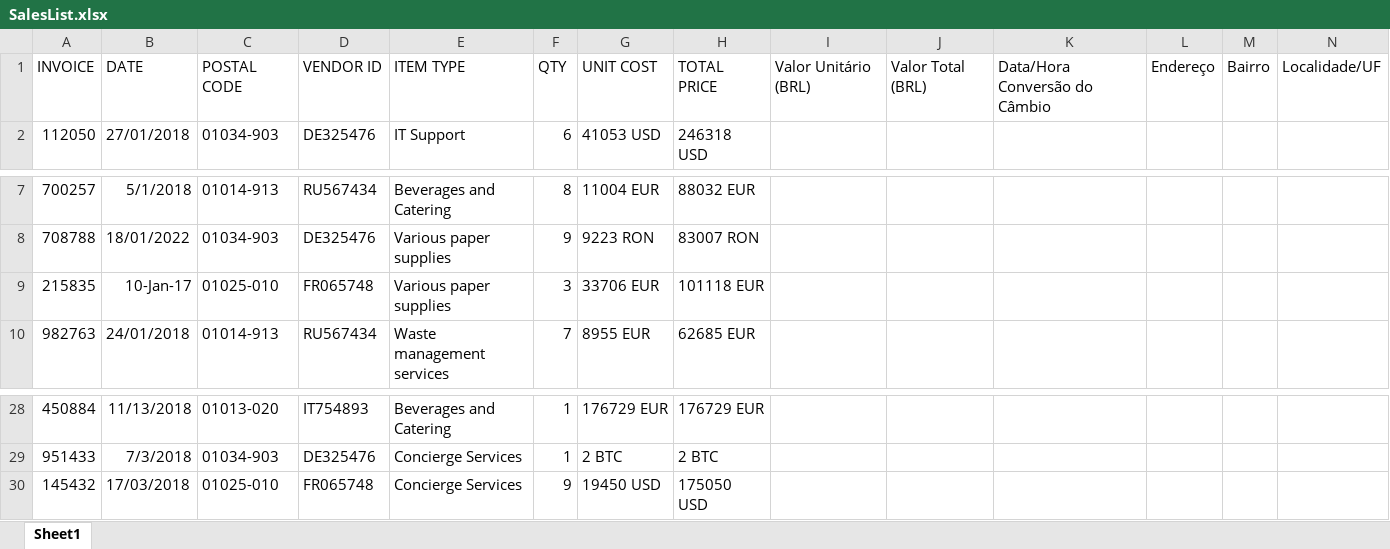
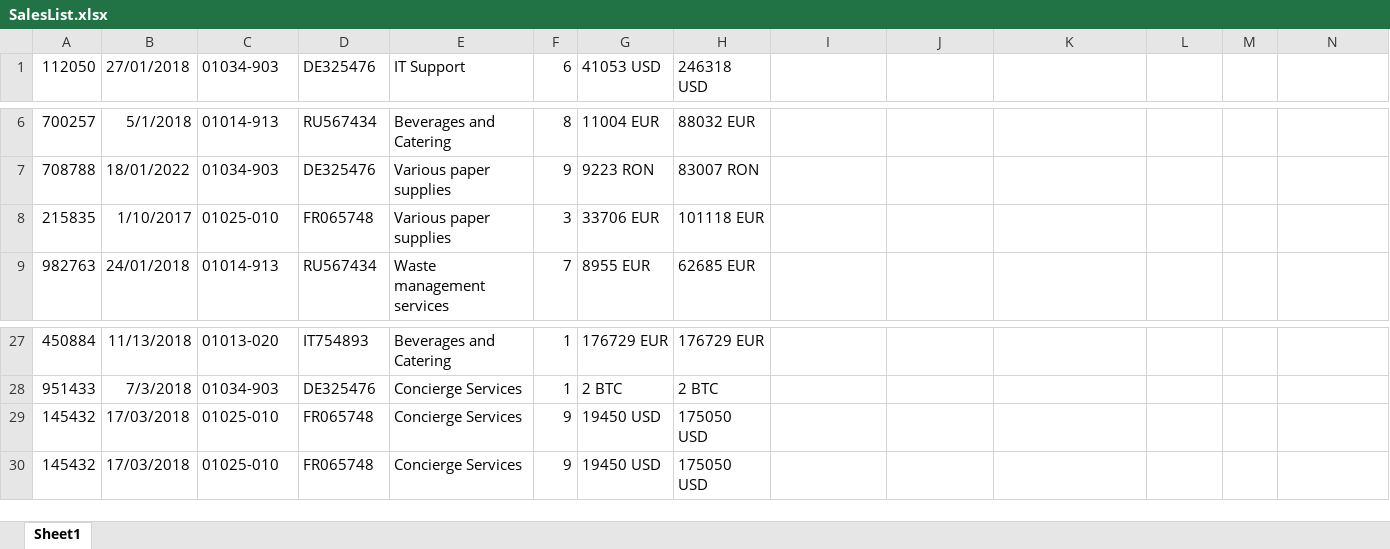
Before and after one commit to ViniciusDiasDaSilva/UiPath_Case, an Excel workbook: Data/Temp/SalesList.xlsx, sheet Sheet1, drawn as a sheet; only a part is shown, gaps mark what is left out; values as stored, in another font and other column widths than the file's, no borders; removed rows and columns are numbered as before the commit, all else as after; rows hold the shown columns only; the diff names each change by its address in the sheet, - before the commit and + after, or states it on an @@ line.

```diff
--- a/Data/Temp/SalesList.xlsx (sheet Sheet1)
+++ b/Data/Temp/SalesList.xlsx (sheet Sheet1)
-row 1: INVOICE | DATE | POSTAL CODE | VENDOR ID | ITEM TYPE | QTY | UNIT COST | TOTAL PRICE | Valor Unitário (BRL) | Valor Total (BRL) | Data/Hora Conversão do Câmbio | Endereço | Bairro | Localidade/UF
-B8: 10-Jan-17
+B8: 1/10/2017
+row 29: 145432 | 17/03/2018 | 01025-010 | FR065748 | Concierge Services | 9 | 19450 USD | 175050 USD
```
Also changed, not shown: Data/Config.xlsx, 16 other files.
